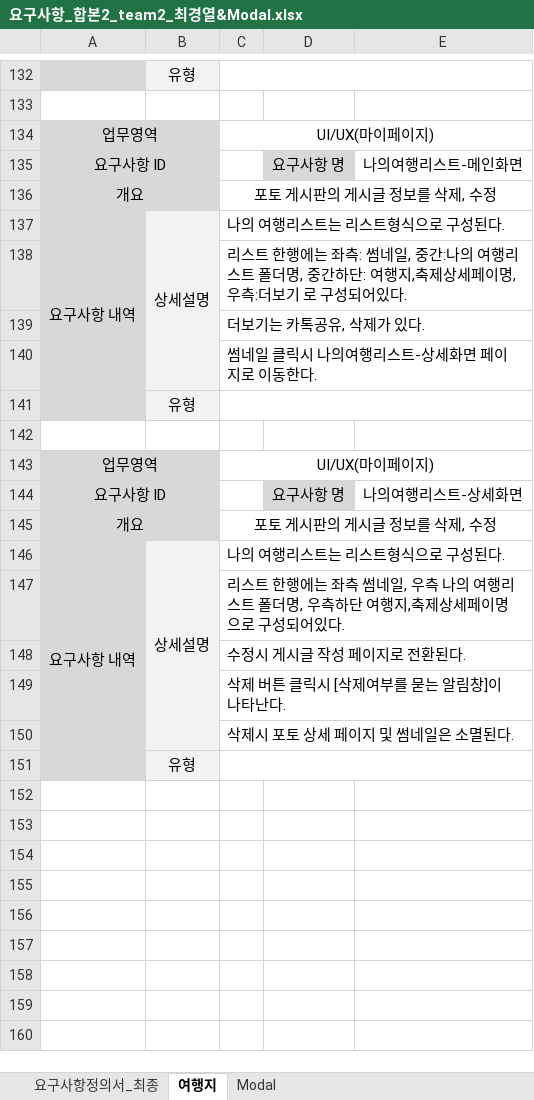
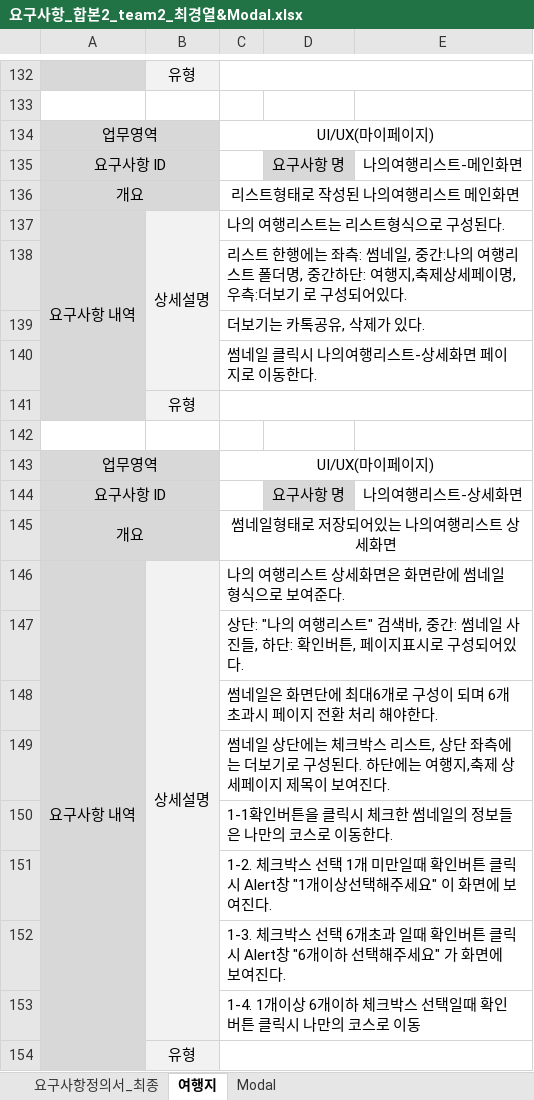
Before and after one commit to uckjae/2TeamFinal, an Excel workbook: doc/요구사항정의서 및 명세서/요구사항_합본2_team2_최경열&Modal.xlsx, sheet 여행지, drawn as a sheet; only a part is shown, gaps mark what is left out; values as stored, in another font and other column widths than the file's, no borders; the diff names each change by its address in the sheet, - before the commit and + after, or states it on an @@ line.

Commit message:
no message

```diff
--- a/doc/요구사항정의서 및 명세서/요구사항_합본2_team2_최경열&Modal.xlsx (sheet 여행지)
+++ b/doc/요구사항정의서 및 명세서/요구사항_합본2_team2_최경열&Modal.xlsx (sheet 여행지)
-C136: 포토 게시판의 게시글 정보를 삭제, 수정
+C136: 리스트형태로 작성된 나의여행리스트 메인화면
-C145: 포토 게시판의 게시글 정보를 삭제, 수정
+C145: 썸네일형태로 저장되어있는 나의여행리스트 상세화면
-C146: 나의 여행리스트는 리스트형식으로 구성된다.
+C146: 나의 여행리스트 상세화면은 화면란에 썸네일 형식으로 보여준다.
-C147: 리스트 한행에는 좌측 썸네일, 우측 나의 여행리스트 폴더명, 우측하단 여행지,축제상세페이명으로 구성…
+C147: 상단: "나의 여행리스트" 검색바, 중간: 썸네일 사진들, 하단: 확인버튼, 페이지표시로 구성…
-C148: 수정시 게시글 작성 페이지로 전환된다.
+C148: 썸네일은 화면단에 최대6개로 구성이 되며 6개 초과시 페이지 전환 처리 해야한다.
-C149: 삭제 버튼 클릭시 [삭제여부를 묻는 알림창]이 나타난다.
+C149: 썸네일 상단에는 체크박스 리스트, 상단 좌측에는 더보기로 구성된다. 하단에는 여행지,축제 상세페이지 제목이 보여진다.
-C150: 삭제시 포토 상세 페이지 및 썸네일은 소멸된다.
+C150: 1-1확인버튼을 클릭시 체크한 썸네일의 정보들은 나만의 코스로 이동한다.
+row 151:  |  | 1-2. 체크박스 선택 1개 미만일때 확인버튼 클릭시 Alert창 "1개이상선택해주세요" 이 화면에 보여진다.
+row 152:  |  | 1-3. 체크박스 선택 6개초과 일때 확인버튼 클릭시 Alert창 "6개이하 선택해주세요" 가 화면에 보여진다.
+row 153:  |  | 1-4. 1개이상 6개이하 체크박스 선택일때 확인버튼 클릭시 나만의 코스로 이동
```
